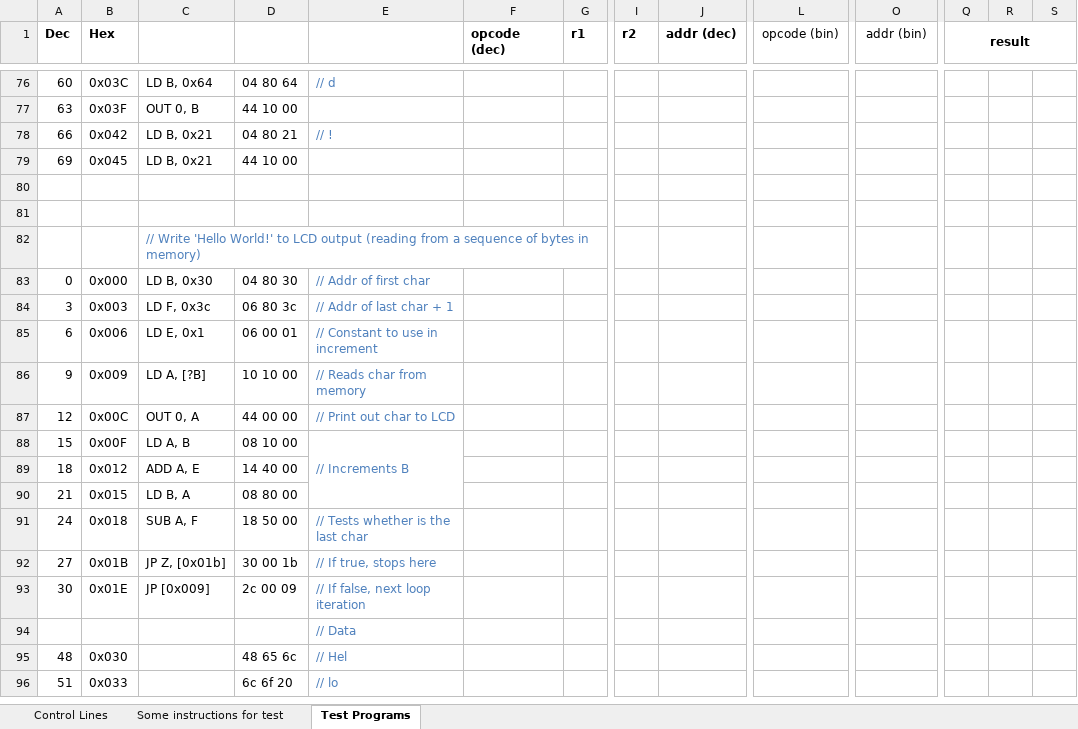
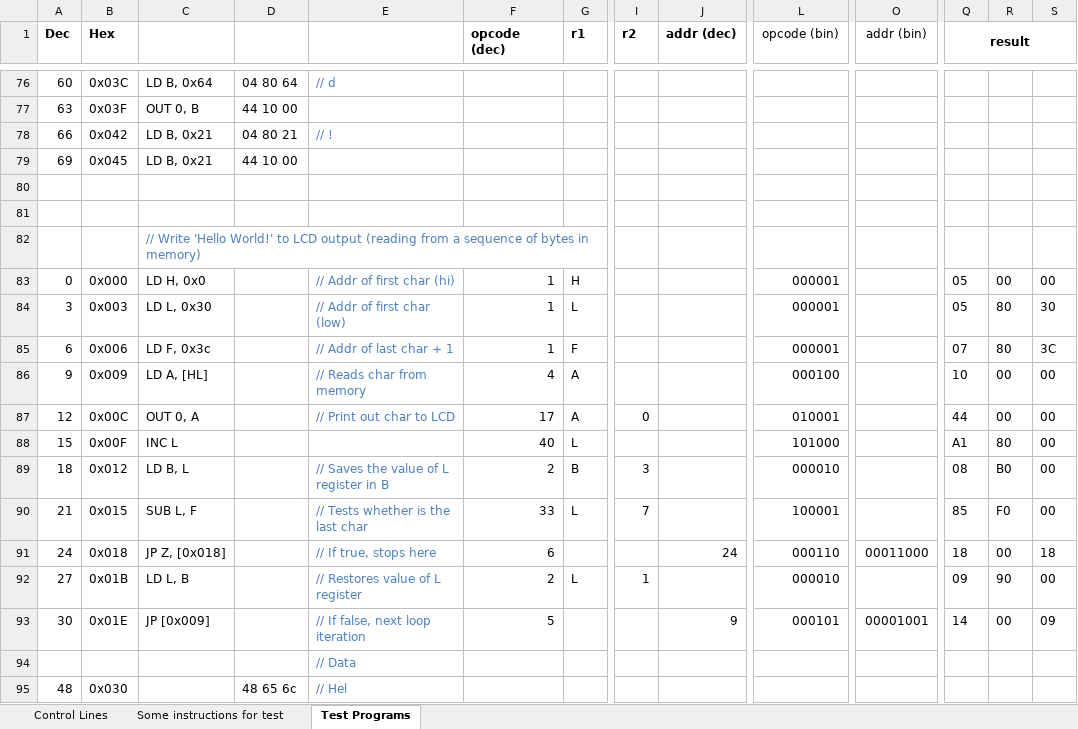
Before and after one commit to albs-br/jaca, an Excel workbook: 2nd gen - 8 bit cpu/Instruction control lines.xlsx, sheet Test Programs, drawn as a sheet; only a part is shown, gaps mark what is left out; the shorter side is filled out with more unchanged rows; values as stored, in another font and other column widths than the file's, no borders; removed rows and columns are numbered as before the commit, all else as after; rows hold the shown columns only; the diff covers the shown part only; the diff names each change by its address in the sheet, - before the commit and + after, or states it on an @@ line.

Commit message:
Changed more 3 test programs to work with the new opcodes. Not tested yet

```diff
--- a/2nd gen - 8 bit cpu/Instruction control lines.xlsx (sheet Test Programs)
+++ b/2nd gen - 8 bit cpu/Instruction control lines.xlsx (sheet Test Programs)
-row 83: 0 | 0x000 | LD B, 0x30 | 04 80 30 | // Addr of first char
-row 84: 3 | 0x003 | LD F, 0x3c | 06 80 3c | // Addr of last char + 1
-row 85: 6 | 0x006 | LD E, 0x1 | 06 00 01 | // Constant to use in increment
-row 86: 9 | 0x009 | LD A, [?B] | 10 10 00 | // Reads char from memory
-row 87: 12 | 0x00C | OUT 0, A | 44 00 00 | // Print out char to LCD
-row 88: 15 | 0x00F | LD A, B | 08 10 00 | // Increments B
-row 89: 18 | 0x012 | ADD A, E | 14 40 00
-row 90: 21 | 0x015 | LD B, A | 08 80 00
-row 91: 24 | 0x018 | SUB A, F | 18 50 00 | // Tests whether is the last char
-row 92: 27 | 0x01B | JP Z, [0x01b] | 30 00 1b | // If true, stops here
+row 83: 0 | 0x000 | LD H, 0x0 |  | // Addr of first char (hi) | 1 | H |  |  | 000001 |  | 05 | 00 | 00
+row 84: 3 | 0x003 | LD L, 0x30 |  | // Addr of first char (low) | 1 | L |  |  | 000001 |  | 05 | 80 | 30
+row 85: 6 | 0x006 | LD F, 0x3c |  | // Addr of last char + 1 | 1 | F |  |  | 000001 |  | 07 | 80 | 3C
+row 86: 9 | 0x009 | LD A, [HL] |  | // Reads char from memory | 4 | A |  |  | 000100 |  | 10 | 00 | 00
+row 87: 12 | 0x00C | OUT 0, A |  | // Print out char to LCD | 17 | A | 0 |  | 010001 |  | 44 | 00 | 00
+row 88: 15 | 0x00F | INC L |  |  | 40 | L |  |  | 101000 |  | A1 | 80 | 00
+row 89: 18 | 0x012 | LD B, L |  | // Saves the value of L register in B | 2 | B | 3 |  | 000010 |  | 08 | B0 | 00
+row 90: 21 | 0x015 | SUB L, F |  | // Tests whether is the last char | 33 | L | 7 |  | 100001 |  | 85 | F0 | 00
+row 91: 24 | 0x018 | JP Z, [0x018] |  | // If true, stops here | 6 |  |  | 24 | 000110 | 00011000 | 18 | 00 | 18
+row 92: 27 | 0x01B | LD L, B |  | // Restores value of L register | 2 | L | 1 |  | 000010 |  | 09 | 90 | 00
-D93: 2c 00 09
+D93: (empty)
-F93 (opcode (dec)): (empty)
+F93 (opcode (dec)): 5
-J93 (addr (dec)): (empty)
+J93 (addr (dec)): 9
-L93 (opcode (bin)): (empty)
+L93 (opcode (bin)): 000101
-O93 (addr (bin)): (empty)
+O93 (addr (bin)): 00001001
-Q93 (result): (empty)
+Q93 (result): 14
-R93: (empty)
+R93: 00
-S93: (empty)
+S93: 09
```
Also changed, not shown: 8 added rows, 9 removed rows and 11 edited cells elsewhere in this sheet, formulas that keep their value.
